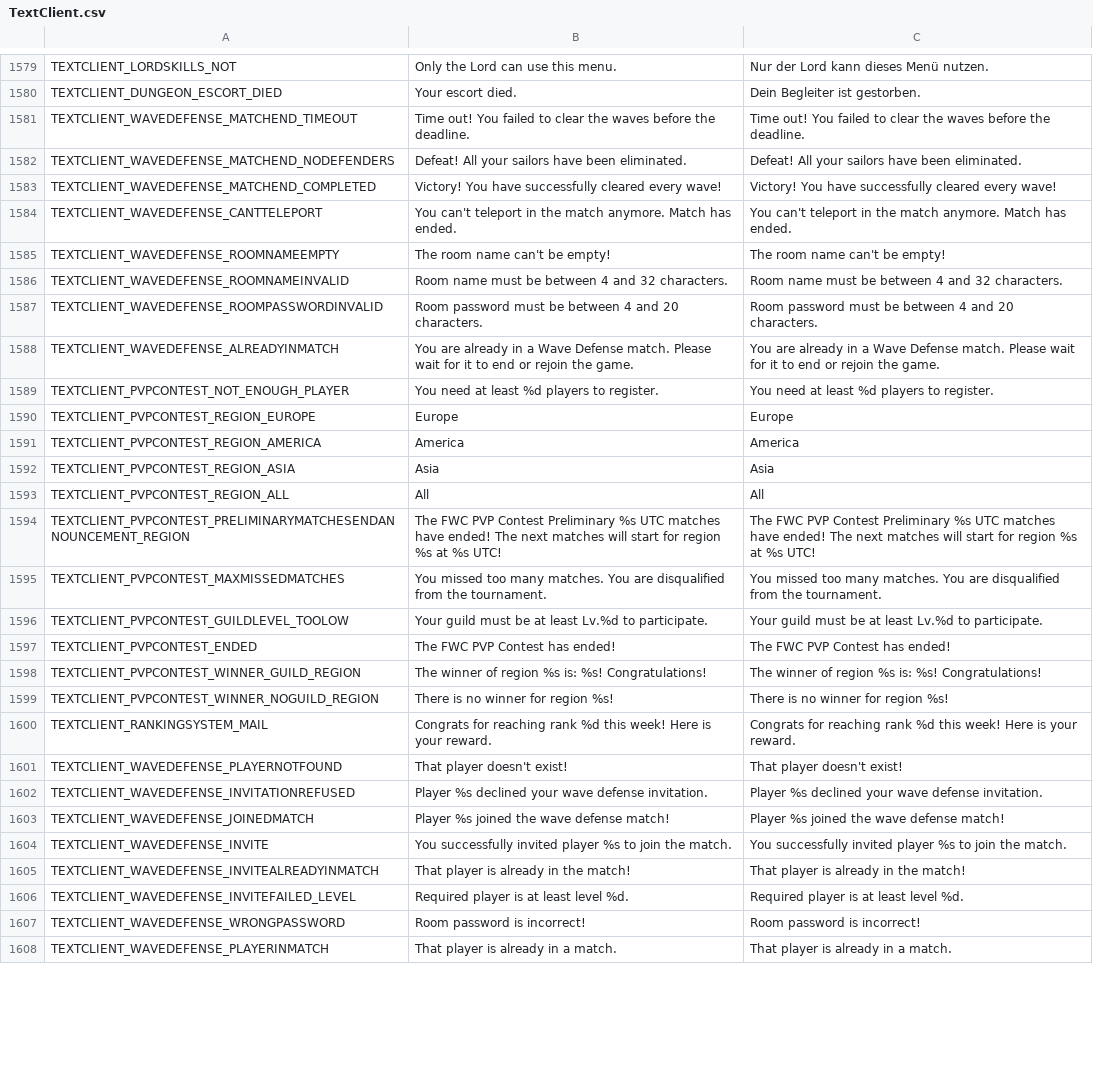
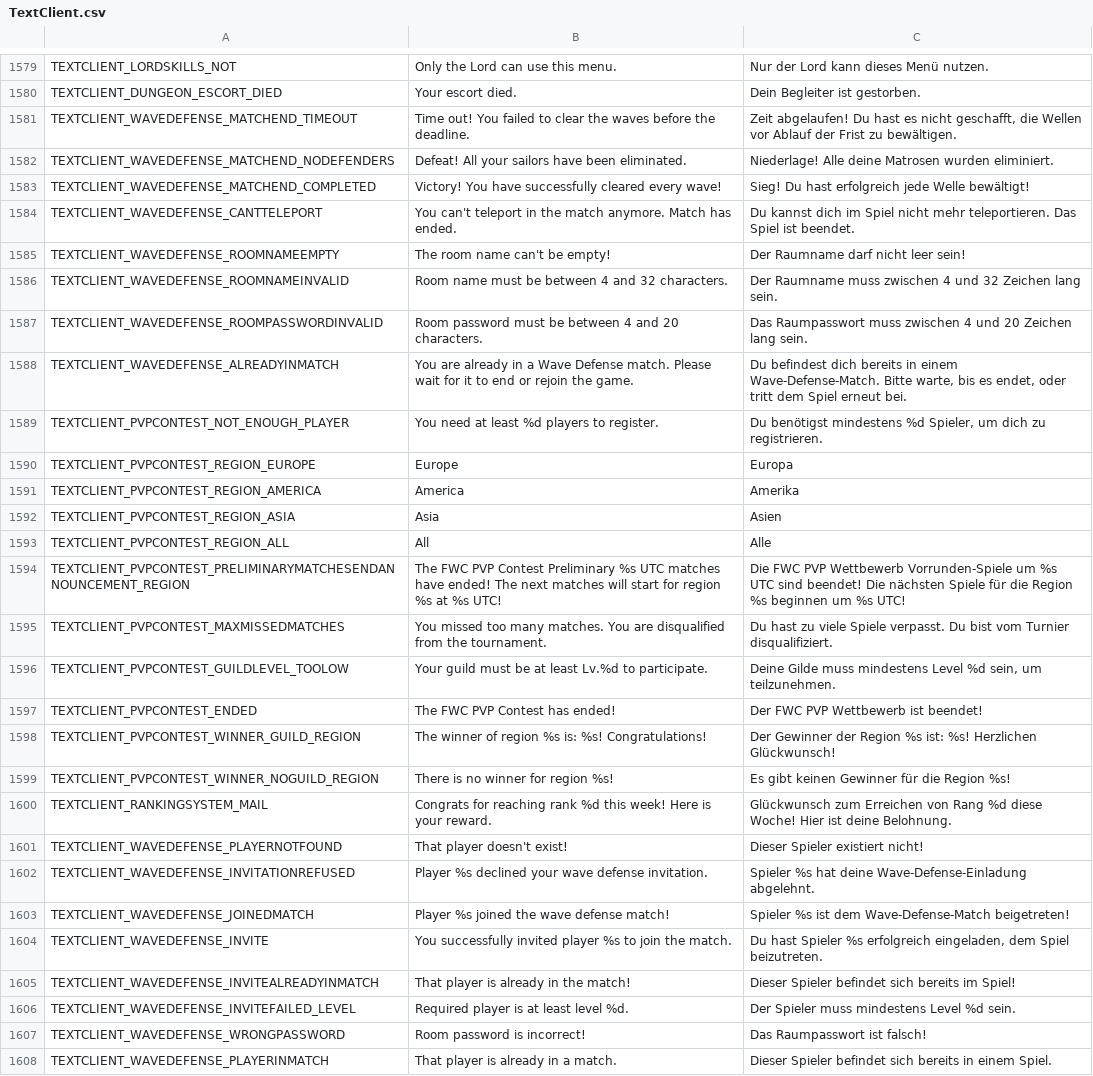
Before and after one commit to Charybdis-Flyff/Flyff-Universe-Translations, a CSV file: German/TextClient.csv, drawn as a sheet; only a part is shown, gaps mark what is left out; the diff covers the shown part only; the diff names each change by its address in the sheet, - before the commit and + after, or states it on an @@ line.

Commit message:
German 1.5.6

```diff
--- a/German/TextClient.csv
+++ b/German/TextClient.csv
-C1581: Time out! You failed to clear the waves before the deadline.
+C1581: Zeit abgelaufen! Du hast es nicht geschafft, die Wellen vor Ablauf der Frist zu bewältigen.
-C1582: Defeat! All your sailors have been eliminated.
+C1582: Niederlage! Alle deine Matrosen wurden eliminiert.
-C1583: Victory! You have successfully cleared every wave!
+C1583: Sieg! Du hast erfolgreich jede Welle bewältigt!
-C1584: You can't teleport in the match anymore. Match has ended.
+C1584: Du kannst dich im Spiel nicht mehr teleportieren. Das Spiel ist beendet.
-C1585: The room name can't be empty!
+C1585: Der Raumname darf nicht leer sein!
-C1586: Room name must be between 4 and 32 characters.
+C1586: Der Raumname muss zwischen 4 und 32 Zeichen lang sein.
-C1587: Room password must be between 4 and 20 characters.
+C1587: Das Raumpasswort muss zwischen 4 und 20 Zeichen lang sein.
-C1588: You are already in a Wave Defense match. Please wait for it to end or rejoin the game.
+C1588: Du befindest dich bereits in einem Wave-Defense-Match. Bitte warte, bis es endet, oder tritt dem Spiel erneut bei.
-C1589: You need at least %d players to register.
+C1589: Du benötigst mindestens %d Spieler, um dich zu registrieren.
-C1590: Europe
+C1590: Europa
-C1591: America
+C1591: Amerika
-C1592: Asia
+C1592: Asien
-C1593: All
+C1593: Alle
-C1594: The FWC PVP Contest Preliminary %s UTC matches have ended! The next matches will start for region %s at %s UTC!
+C1594: Die FWC PVP Wettbewerb Vorrunden-Spiele um %s UTC sind beendet! Die nächsten Spiele für die Region %s beginnen um %s UTC!
-C1595: You missed too many matches. You are disqualified from the tournament.
+C1595: Du hast zu viele Spiele verpasst. Du bist vom Turnier disqualifiziert.
-C1596: Your guild must be at least Lv.%d to participate.
+C1596: Deine Gilde muss mindestens Level %d sein, um teilzunehmen.
-C1597: The FWC PVP Contest has ended!
+C1597: Der FWC PVP Wettbewerb ist beendet!
-C1598: The winner of region %s is: %s! Congratulations!
+C1598: Der Gewinner der Region %s ist: %s! Herzlichen Glückwunsch!
-C1599: There is no winner for region %s!
+C1599: Es gibt keinen Gewinner für die Region %s!
-C1600: Congrats for reaching rank %d this week! Here is your reward.
+C1600: Glückwunsch zum Erreichen von Rang %d diese Woche! Hier ist deine Belohnung.
-C1601: That player doesn't exist!
+C1601: Dieser Spieler existiert nicht!
-C1602: Player %s declined your wave defense invitation.
+C1602: Spieler %s hat deine Wave-Defense-Einladung abgelehnt.
-C1603: Player %s joined the wave defense match!
+C1603: Spieler %s ist dem Wave-Defense-Match beigetreten!
-C1604: You successfully invited player %s to join the match.
+C1604: Du hast Spieler %s erfolgreich eingeladen, dem Spiel beizutreten.
-C1605: That player is already in the match!
+C1605: Dieser Spieler befindet sich bereits im Spiel!
-C1606: Required player is at least level %d.
+C1606: Der Spieler muss mindestens Level %d sein.
-C1607: Room password is incorrect!
+C1607: Das Raumpasswort ist falsch!
-C1608: That player is already in a match.
+C1608: Dieser Spieler befindet sich bereits in einem Spiel.
```
Also changed, not shown: 21 edited cells elsewhere in this file, German/Controls.csv, German/MoverMenus.csv, 7 other files.
